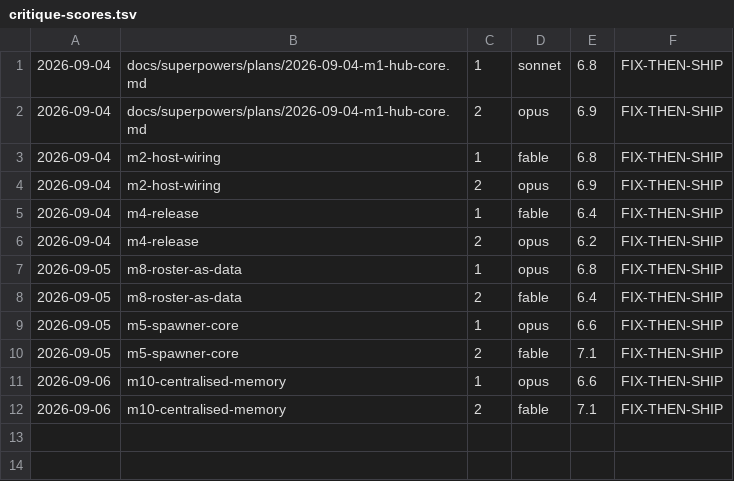
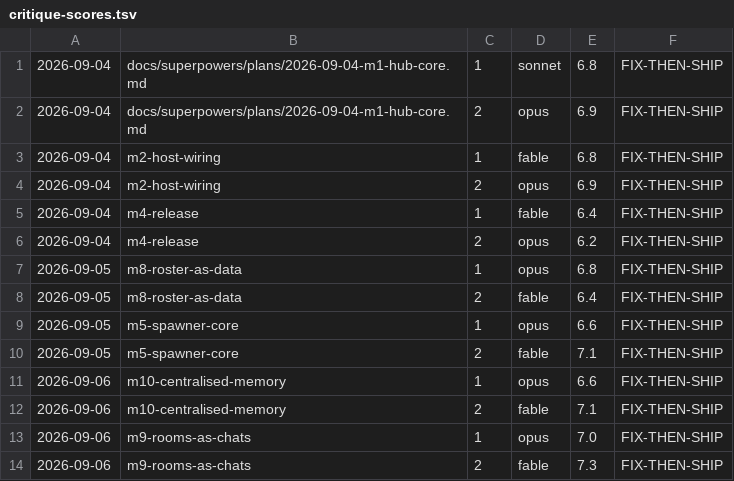
Before and after one commit to yovanmc/ChopItUp, a TSV file: docs/critique-scores.tsv, drawn as a sheet.

```diff
--- a/docs/critique-scores.tsv
+++ b/docs/critique-scores.tsv
@@ -12 +12,3 @@
 2026-09-06	m10-centralised-memory	2	fable	7.1	FIX-THEN-SHIP
+2026-09-06	m9-rooms-as-chats	1	opus	7.0	FIX-THEN-SHIP
+2026-09-06	m9-rooms-as-chats	2	fable	7.3	FIX-THEN-SHIP
```
Also changed, not shown: 2 other files.
